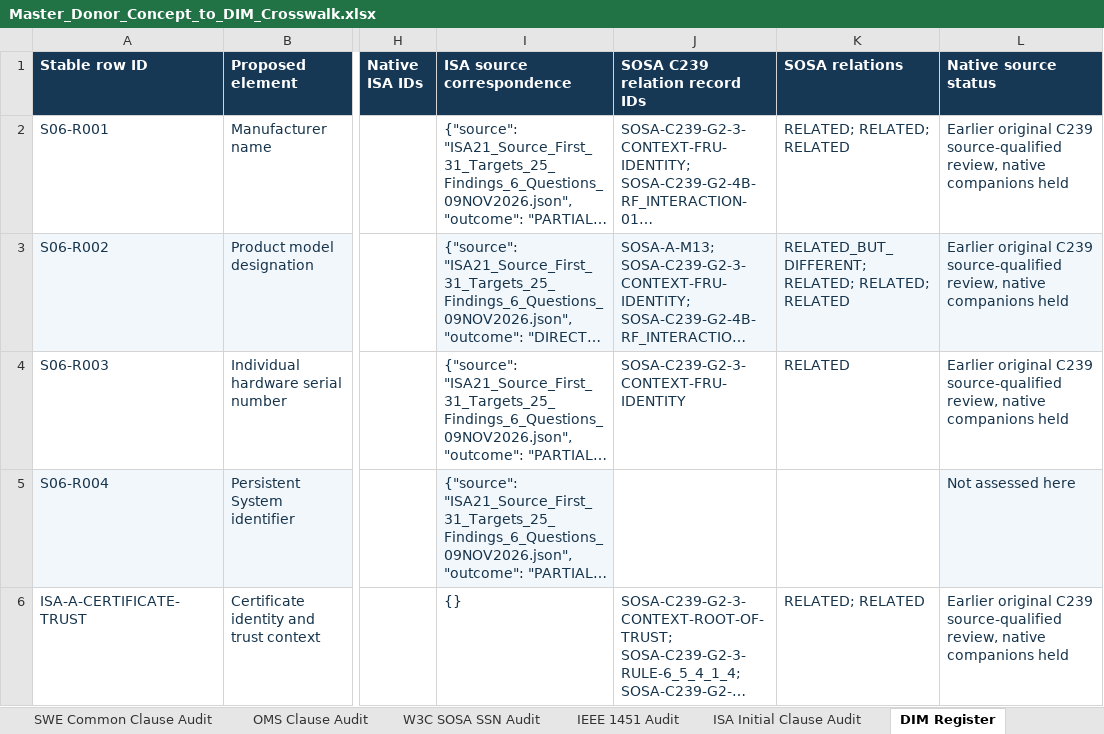
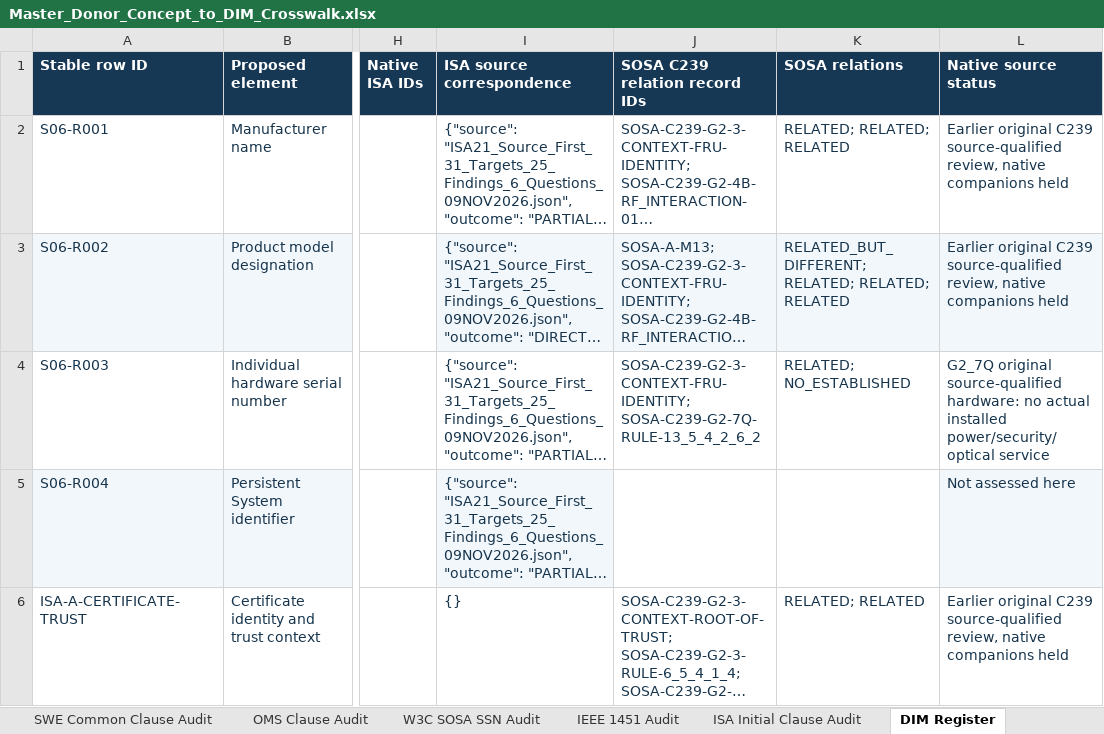
Before and after one commit to OS4CSAPI/glaux-client, an Excel workbook: Docs/Research/DIM_Profile_V2/Donor_DIM_Crosswalk/Master_Donor_Concept_to_DIM_Crosswalk.xlsx, sheet DIM Register, drawn as a sheet; only a part is shown, gaps mark what is left out; long unchanged cells end in …; values as stored, in another font and other column widths than the file's, no borders; the diff covers the shown part only; the diff names each change by its address in the sheet, - before the commit and + after, or states it on an @@ line.

```diff
--- a/Docs/Research/DIM_Profile_V2/Donor_DIM_Crosswalk/Master_Donor_Concept_to_DIM_Crosswalk.xlsx (sheet DIM Register)
+++ b/Docs/Research/DIM_Profile_V2/Donor_DIM_Crosswalk/Master_Donor_Concept_to_DIM_Crosswalk.xlsx (sheet DIM Register)
-J4 (SOSA C239 relation record IDs): SOSA-C239-G2-3-CONTEXT-FRU-IDENTITY
+J4 (SOSA C239 relation record IDs): SOSA-C239-G2-3-CONTEXT-FRU-IDENTITY; SOSA-C239-G2-7Q-RULE-13_5_4_2_6_2
-K4 (SOSA relations): RELATED
+K4 (SOSA relations): RELATED; NO_ESTABLISHED
-L4 (Native source status): Earlier original C239 source-qualified review, native companions held
+L4 (Native source status): G2_7Q original source-qualified hardware: no actual installed power/security/optical service
```
Also changed, not shown: 99 edited cells and cell formats elsewhere in this sheet, sheet Summary, sheet Validation, sheet Master Crosswalk, 6 other files.
